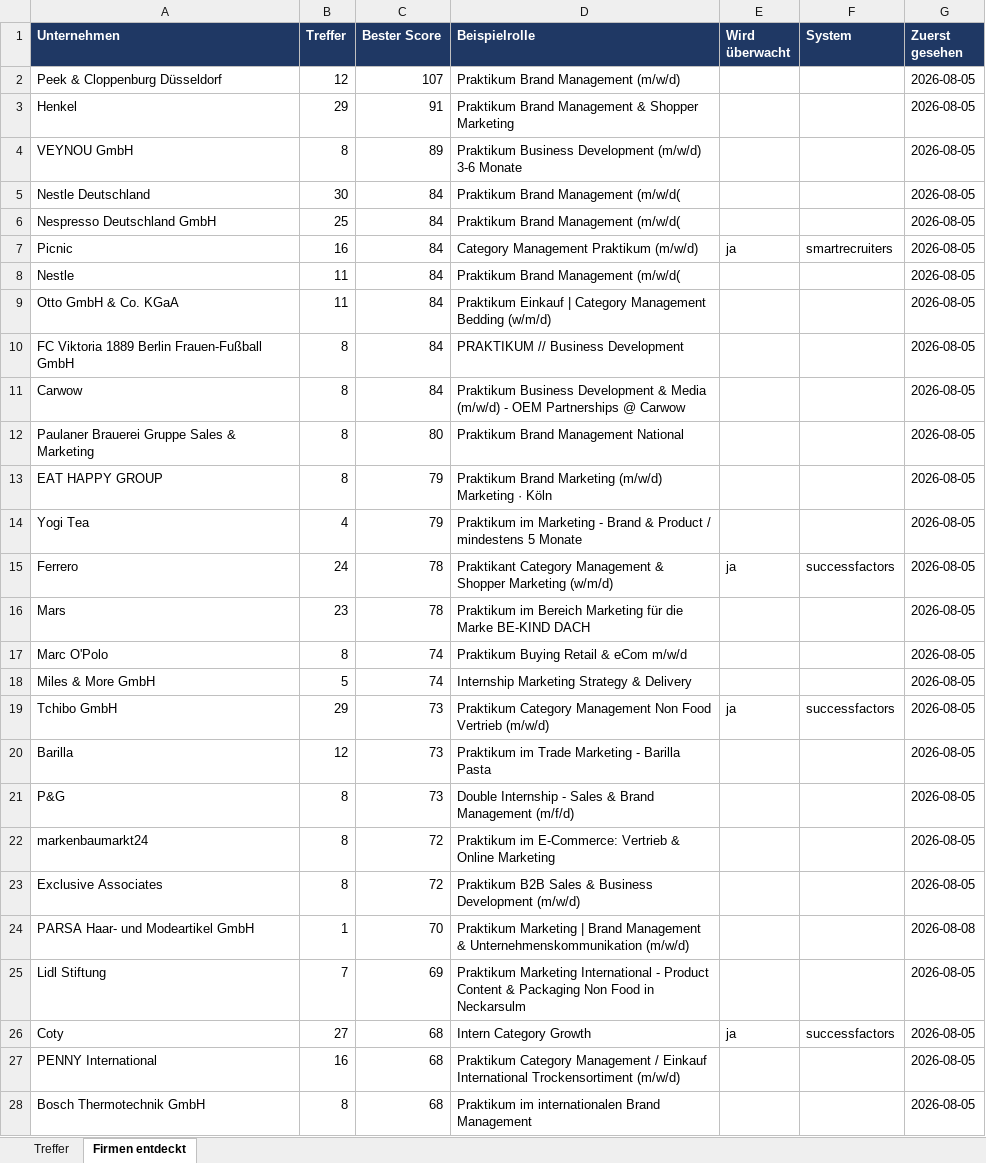
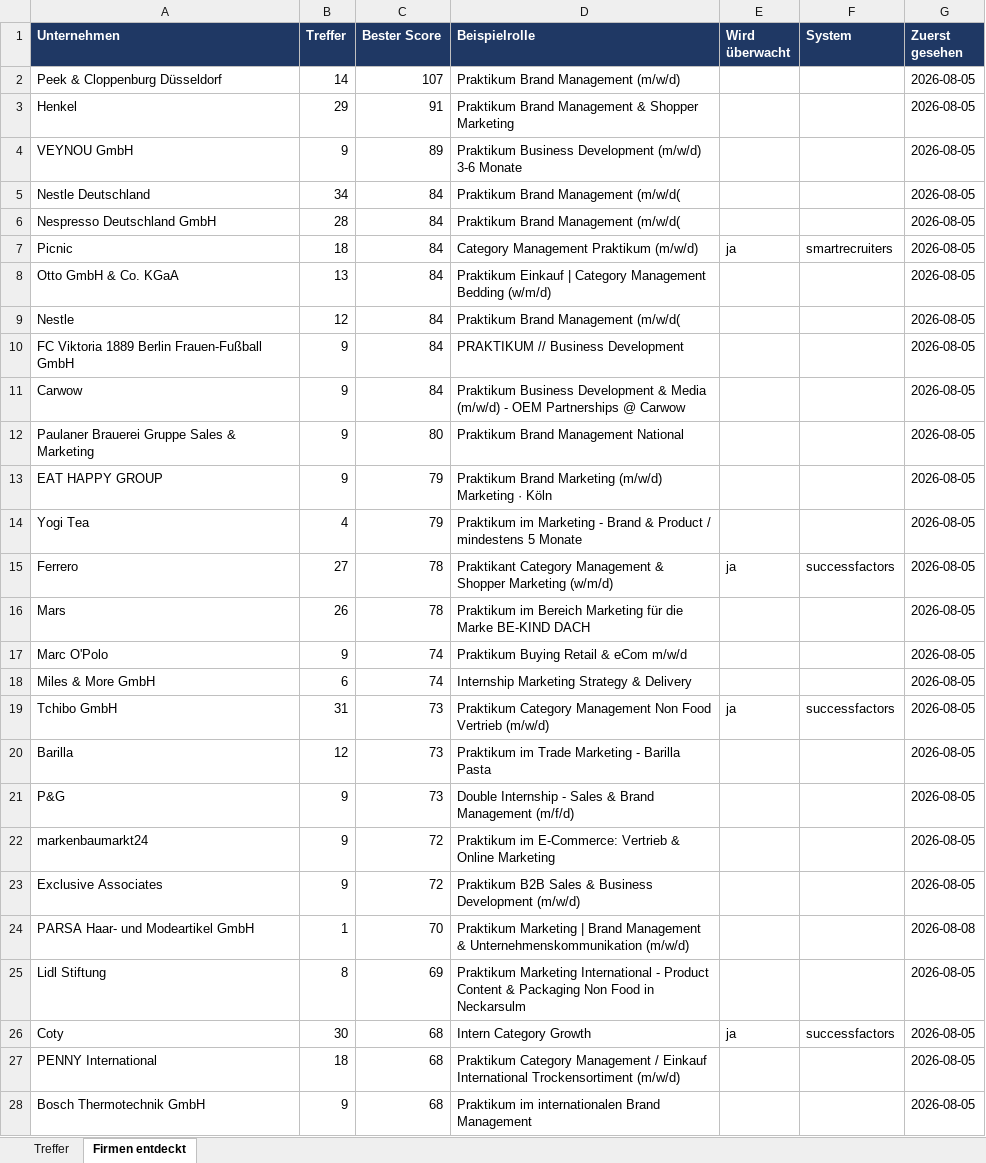
Before and after one commit to MathisKrug/Praktikum-Suchagent, an Excel workbook: docs/praktika.xlsx, sheet Firmen entdeckt, drawn as a sheet; only a part is shown; values as stored, in another font and other column widths than the file's, no borders; removed rows and columns are numbered as before the commit, all else as after; the diff covers the shown part only; the diff names each change by its address in the sheet, - before the commit and + after, or states it on an @@ line.

```diff
--- a/docs/praktika.xlsx (sheet Firmen entdeckt)
+++ b/docs/praktika.xlsx (sheet Firmen entdeckt)
-B2 (Treffer): 12
+B2 (Treffer): 14
-B4 (Treffer): 8
+B4 (Treffer): 9
-B5 (Treffer): 30
+B5 (Treffer): 34
-B6 (Treffer): 25
+B6 (Treffer): 28
-B7 (Treffer): 16
+B7 (Treffer): 18
-row 8: Nestle | 11 | 84 | Praktikum Brand Management (m/w/d( |  |  | 2026-08-05
-B8 (Treffer): 11
+B8 (Treffer): 13
+row 9: Nestle | 12 | 84 | Praktikum Brand Management (m/w/d( |  |  | 2026-08-05
-B10:B13 (Treffer): 8
+B10:B13 (Treffer): 9
-B15 (Treffer): 24
+B15 (Treffer): 27
-B16 (Treffer): 23
+B16 (Treffer): 26
-B17 (Treffer): 8
+B17 (Treffer): 9
-B18 (Treffer): 5
+B18 (Treffer): 6
-B19 (Treffer): 29
+B19 (Treffer): 31
-B21:B23 (Treffer): 8
+B21:B23 (Treffer): 9
-B25 (Treffer): 7
+B25 (Treffer): 8
-B26 (Treffer): 27
+B26 (Treffer): 30
-B27 (Treffer): 16
+B27 (Treffer): 18
-B28 (Treffer): 8
+B28 (Treffer): 9
```
Also changed, not shown: 23 edited cells elsewhere in this sheet, sheet Treffer, 2 other files.
